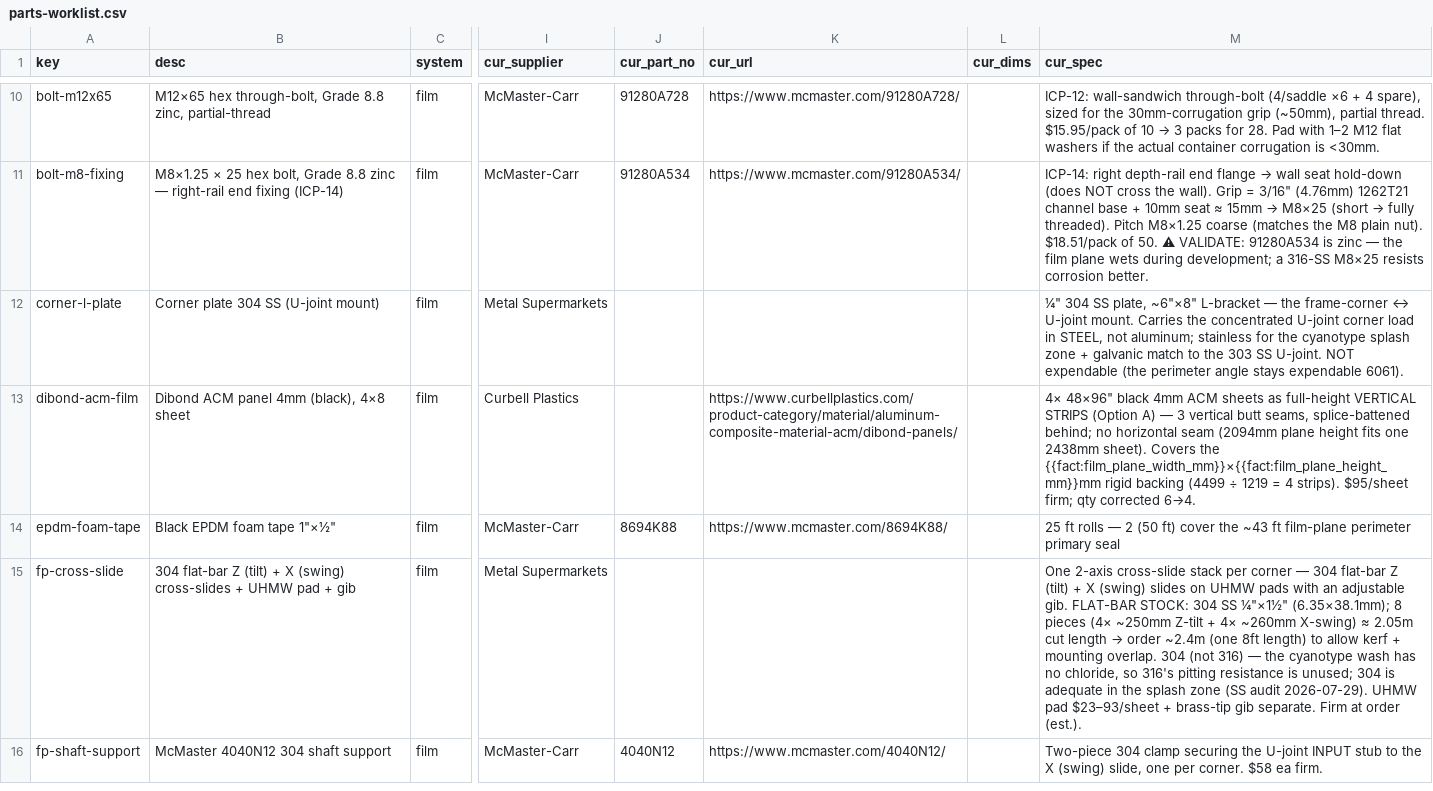
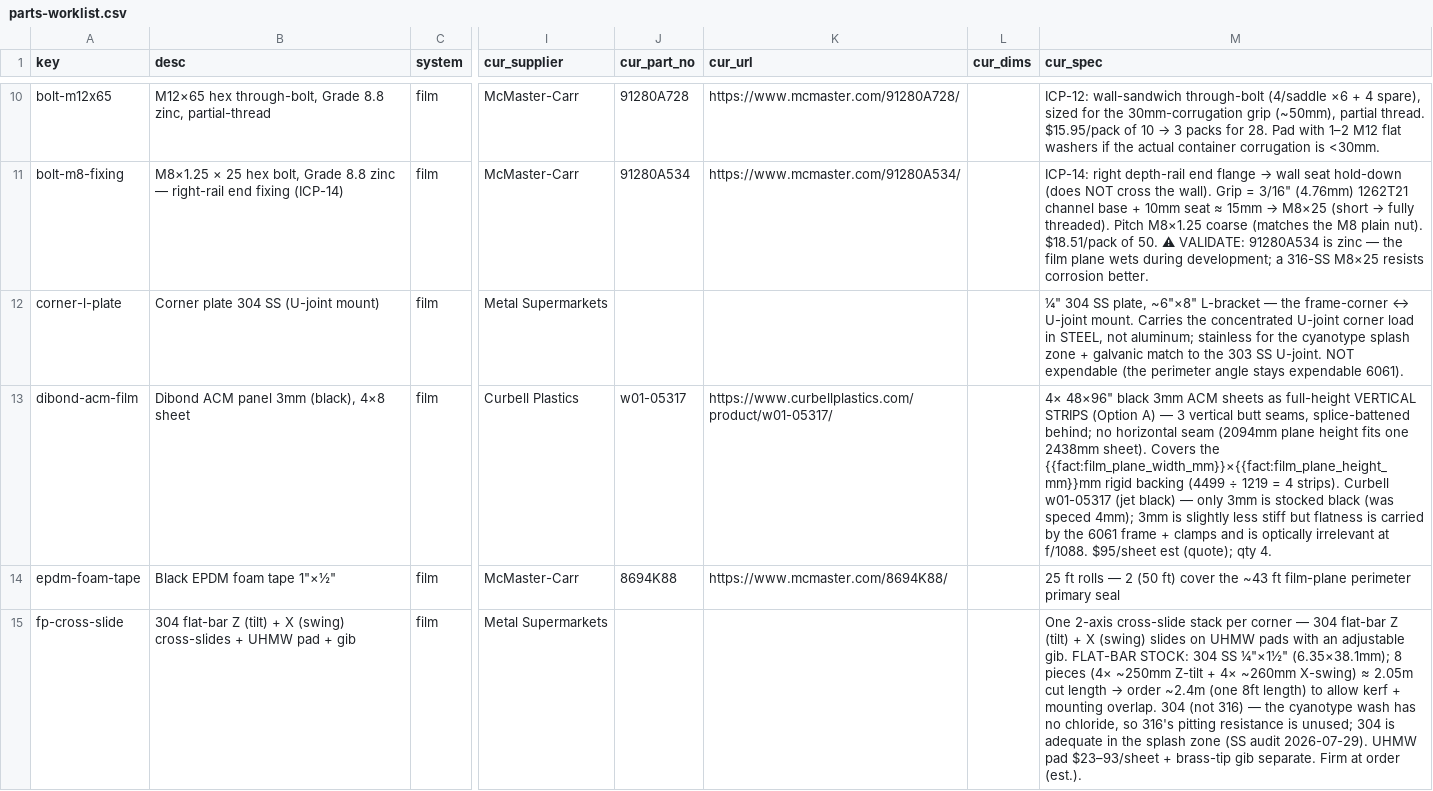
Before and after one commit to alvinr/tbs, a CSV file: parts-worklist.csv, drawn as a sheet; only a part is shown, gaps mark what is left out; the shorter side is filled out with more unchanged rows; the diff covers the shown part only; the diff names each change by its address in the sheet, - before the commit and + after, or states it on an @@ line.

Commit message:
dibond ACM 4mm->3mm (only black stocked) + coiled-cable Amazon 2-cond
dibond-acm-film -> Curbell w01-05317 3mm black (4mm not stocked black; 3mm fine —
flatness carried by frame + optically irrelevant at f/1088). Weight cascade: RHO_ACM
4.75->3.80 kg/m², ACM 45->36 kg, carriage 66->57 kg. coiled-cable-16awg -> MECCANIXITY
B0GYFNXM9Z 16AWG 2-cond retractable $25.99 (proper 2-cond, replaces the 3AY41 AC cord).
Grand total ->$26,163/$30,756/$37,399.

```diff
--- a/parts-worklist.csv
+++ b/parts-worklist.csv
-B13 (desc): Dibond ACM panel 4mm (black), 4×8 sheet
+B13 (desc): Dibond ACM panel 3mm (black), 4×8 sheet
-J13 (cur_part_no): (empty)
+J13 (cur_part_no): w01-05317
-K13 (cur_url): https://www.curbellplastics.com/product-category/material/aluminum-composite-material-acm/dibond-panels/
+K13 (cur_url): https://www.curbellplastics.com/product/w01-05317/
-M13 (cur_spec): …48×96" black 4mm ACM sheets as full-height VERTICAL STRIPS (Option A) — 3 vertical butt seams, splice-battened behind; no horizontal seam (2094mm plane height fits one 2438mm sheet). Covers the {{fact:film_plane_width_mm}}×{{fact:film_plane_height_mm}}mm rigid backing (4499 ÷ 1219 = 4 strips). $95/sheet firm; qty corrected 6→4.
+M13 (cur_spec): …48×96" black 3mm ACM sheets as full-height VERTICAL STRIPS (Option A) — 3 vertical butt seams, splice-battened behind; no horizontal seam (2094mm plane height fits one 2438mm sheet). Covers the {{fact:film_plane_width_mm}}×{{fact:film_plane_height_mm}}mm rigid backing (4499 ÷ 1219 = 4 strips). Curbell w01-05317 (jet black) — only 3mm is stocked black (was speced 4mm); 3mm is slightly less stiff but flatness is carried by the 6061 frame + clamps and is optically irrelevant at f/1088. $95/sheet est (quote); qty 4.
```
Also changed, not shown: 1 removed row elsewhere in this file, 15 other files.
